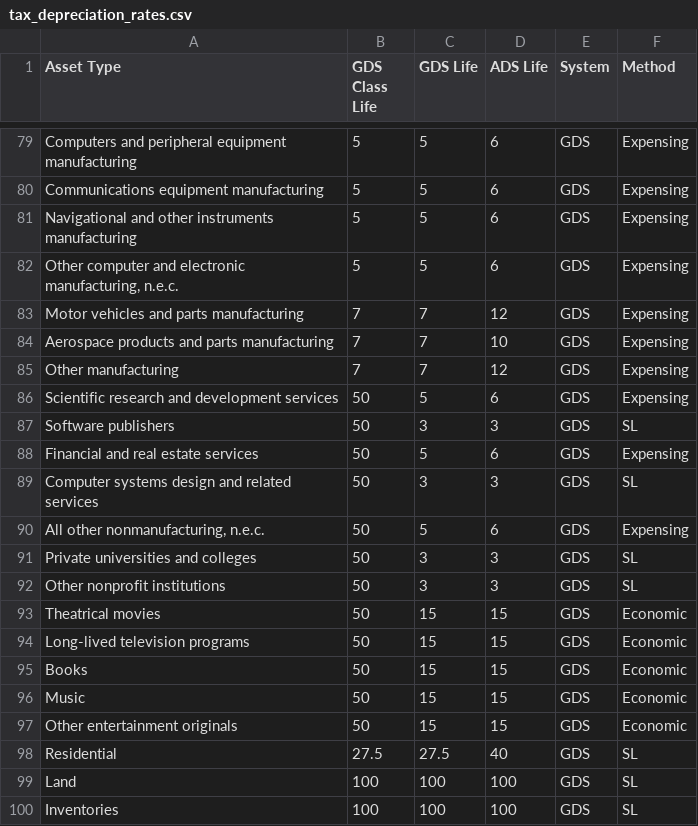
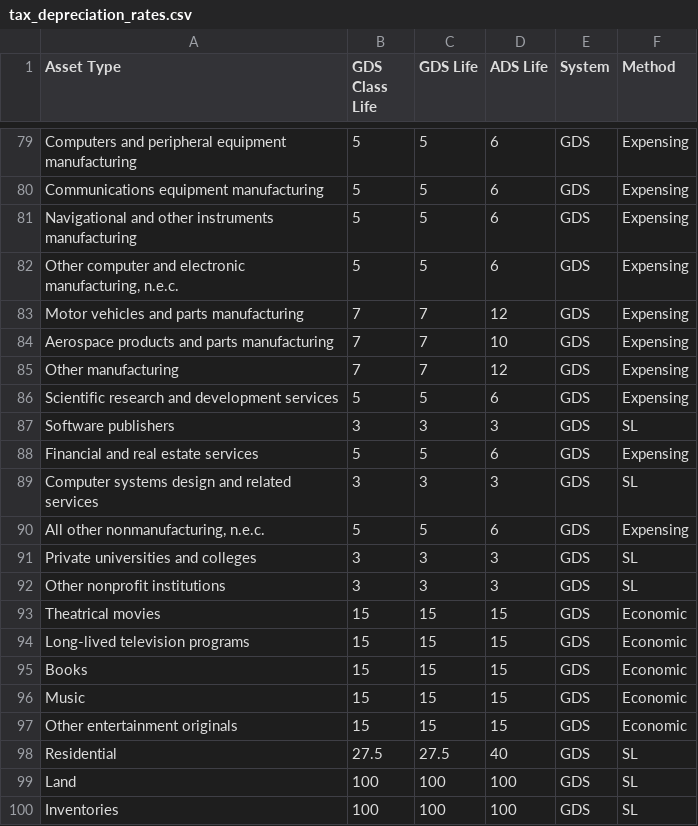
Before and after one commit to PSLmodels/Cost-of-Capital-Calculator, a CSV file: btax/data/depreciation_rates/tax_depreciation_rates.csv, drawn as a sheet; only a part is shown, gaps mark what is left out.

Commit message:
update files to reflect new deprec rate formats

```diff
--- a/btax/data/depreciation_rates/tax_depreciation_rates.csv
+++ b/btax/data/depreciation_rates/tax_depreciation_rates.csv
@@ -85,14 +85,14 @@ Aerospace products and parts manufacturing,7,7,10,GDS,Expensing
 Other manufacturing,7,7,12,GDS,Expensing
-Scientific research and development services,50,5,6,GDS,Expensing
-Software publishers,50,3,3,GDS,SL
-Financial and real estate services,50,5,6,GDS,Expensing
-Computer systems design and related services,50,3,3,GDS,SL
-"All other nonmanufacturing, n.e.c.",50,5,6,GDS,Expensing
-Private universities and colleges,50,3,3,GDS,SL
-Other nonprofit institutions,50,3,3,GDS,SL
-Theatrical movies,50,15,15,GDS,Economic
-Long-lived television programs,50,15,15,GDS,Economic
-Books,50,15,15,GDS,Economic
-Music,50,15,15,GDS,Economic
-Other entertainment originals,50,15,15,GDS,Economic
+Scientific research and development services,5,5,6,GDS,Expensing
+Software publishers,3,3,3,GDS,SL
+Financial and real estate services,5,5,6,GDS,Expensing
+Computer systems design and related services,3,3,3,GDS,SL
+"All other nonmanufacturing, n.e.c.",5,5,6,GDS,Expensing
+Private universities and colleges,3,3,3,GDS,SL
+Other nonprofit institutions,3,3,3,GDS,SL
+Theatrical movies,15,15,15,GDS,Economic
+Long-lived television programs,15,15,15,GDS,Economic
+Books,15,15,15,GDS,Economic
+Music,15,15,15,GDS,Economic
+Other entertainment originals,15,15,15,GDS,Economic
 Residential,27.5,27.5,40,GDS,SL
```
Also changed, not shown: 4 other files.
